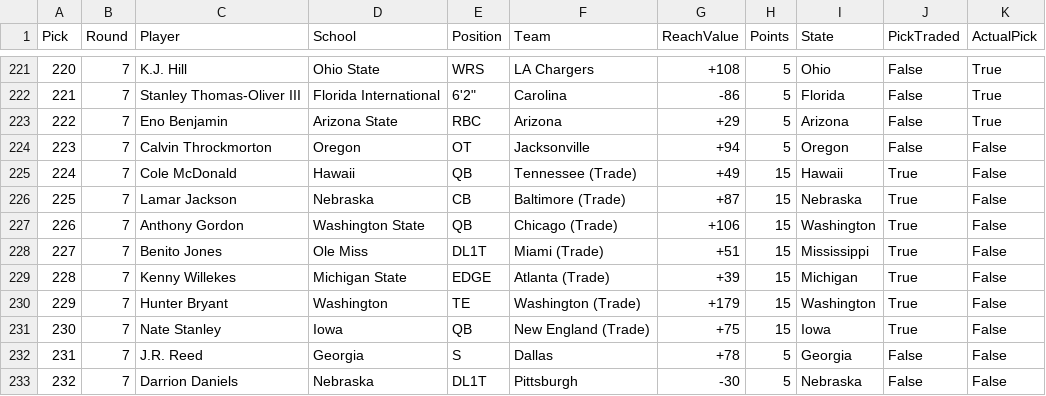
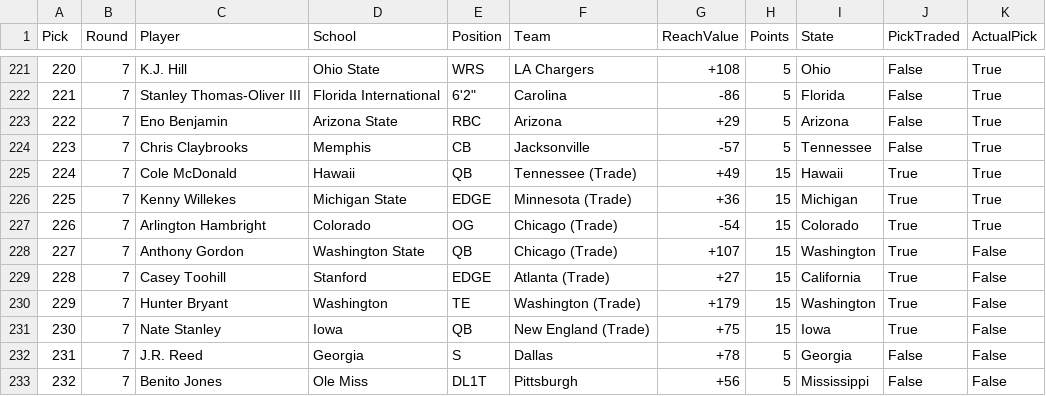
Before and after one commit to zo0o0ot/2020-draft-scorer, a CSV file: draft/nflDraft.csv, drawn as a sheet; only a part is shown, gaps mark what is left out; the diff covers the shown part only.

```diff
--- a/draft/nflDraft.csv
+++ b/draft/nflDraft.csv
@@ -223,8 +223,8 @@ Pick,Round,Player,School,Position,Team,ReachValue,Points,State,PickTraded,Actual
 222,7,Eno Benjamin,Arizona State,RBC,Arizona,+29,5,Arizona,False,True
-223,7,Calvin Throckmorton,Oregon,OT,Jacksonville,+94,5,Oregon,False,False
-224,7,Cole McDonald,Hawaii,QB,Tennessee (Trade),+49,15,Hawaii,True,False
-225,7,Lamar Jackson,Nebraska,CB,Baltimore (Trade),+87,15,Nebraska,True,False
-226,7,Anthony Gordon,Washington State,QB,Chicago (Trade),+106,15,Washington,True,False
-227,7,Benito Jones,Ole Miss,DL1T,Miami (Trade),+51,15,Mississippi,True,False
-228,7,Kenny Willekes,Michigan State,EDGE,Atlanta (Trade),+39,15,Michigan,True,False
+223,7,Chris Claybrooks,Memphis,CB,Jacksonville,-57,5,Tennessee,False,True
+224,7,Cole McDonald,Hawaii,QB,Tennessee (Trade),+49,15,Hawaii,True,True
+225,7,Kenny Willekes,Michigan State,EDGE,Minnesota (Trade),+36,15,Michigan,True,True
+226,7,Arlington Hambright,Colorado,OG,Chicago (Trade),-54,15,Colorado,True,True
+227,7,Anthony Gordon,Washington State,QB,Chicago (Trade),+107,15,Washington,True,False
+228,7,Casey Toohill,Stanford,EDGE,Atlanta (Trade),+27,15,California,True,False
 229,7,Hunter Bryant,Washington,TE,Washington (Trade),+179,15,Washington,True,False
@@ -232,2 +232,2 @@ Pick,Round,Player,School,Position,Team,ReachValue,Points,State,PickTraded,Actual
 231,7,J.R. Reed,Georgia,S,Dallas,+78,5,Georgia,False,False
-232,7,Darrion Daniels,Nebraska,DL1T,Pittsburgh,-30,5,Nebraska,False,False
+232,7,Benito Jones,Ole Miss,DL1T,Pittsburgh,+56,5,Mississippi,False,False
```
Also changed, not shown: 42 edited cells elsewhere in this file, draft/leagifyResults.csv, 2 other files.
